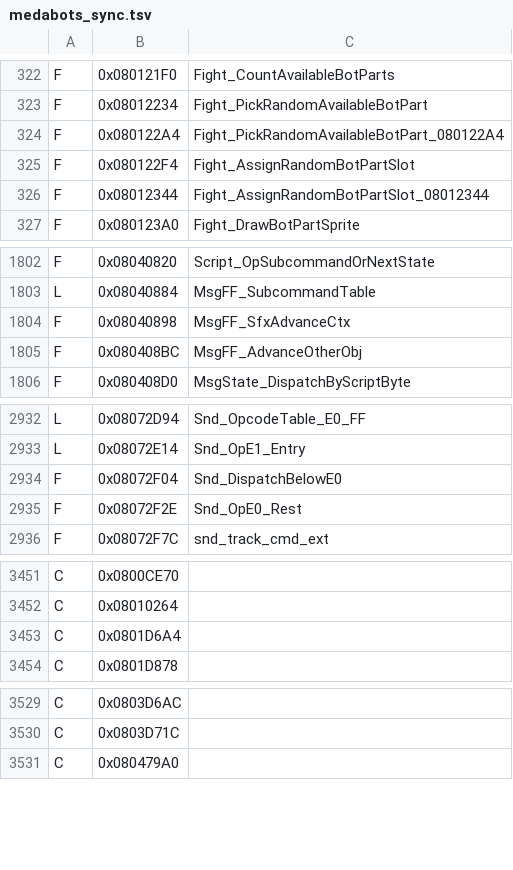
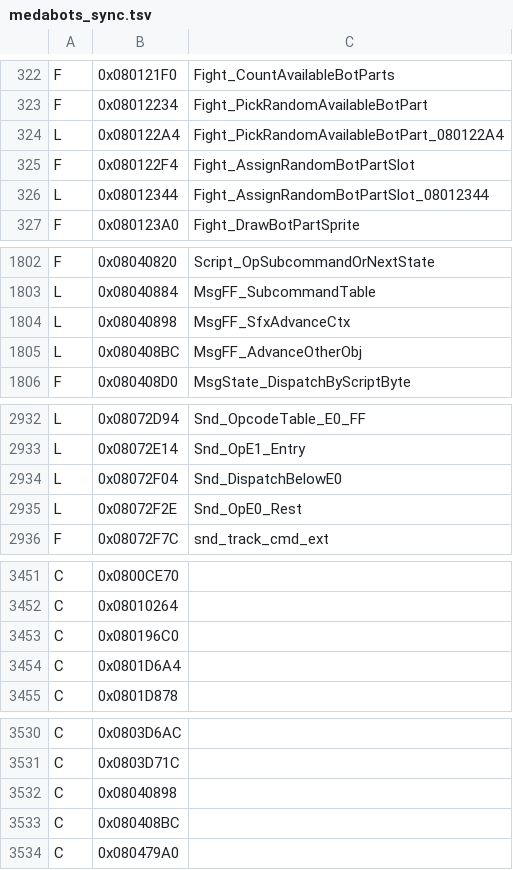
Before and after one commit to jvsdm/Medabots-Romhacking-Toolkit, a TSV file: re/ghidra/medabots_sync.tsv, drawn as a sheet; only a part is shown, gaps mark what is left out; the diff covers the shown part only.

```diff
--- a/re/ghidra/medabots_sync.tsv
+++ b/re/ghidra/medabots_sync.tsv
@@ -323,5 +323,5 @@ F	0x080121F0	Fight_CountAvailableBotParts
 F	0x08012234	Fight_PickRandomAvailableBotPart
-F	0x080122A4	Fight_PickRandomAvailableBotPart_080122A4
+L	0x080122A4	Fight_PickRandomAvailableBotPart_080122A4
 F	0x080122F4	Fight_AssignRandomBotPartSlot
-F	0x08012344	Fight_AssignRandomBotPartSlot_08012344
+L	0x08012344	Fight_AssignRandomBotPartSlot_08012344
 F	0x080123A0	Fight_DrawBotPartSprite
@@ -1803,4 +1803,4 @@ F	0x08040820	Script_OpSubcommandOrNextState
 L	0x08040884	MsgFF_SubcommandTable
-F	0x08040898	MsgFF_SfxAdvanceCtx
-F	0x080408BC	MsgFF_AdvanceOtherObj
+L	0x08040898	MsgFF_SfxAdvanceCtx
+L	0x080408BC	MsgFF_AdvanceOtherObj
 F	0x080408D0	MsgState_DispatchByScriptByte
@@ -2933,4 +2933,4 @@ L	0x08072D94	Snd_OpcodeTable_E0_FF
 L	0x08072E14	Snd_OpE1_Entry
-F	0x08072F04	Snd_DispatchBelowE0
-F	0x08072F2E	Snd_OpE0_Rest
+L	0x08072F04	Snd_DispatchBelowE0
+L	0x08072F2E	Snd_OpE0_Rest
 F	0x08072F7C	snd_track_cmd_ext
@@ -3452,2 +3452,3 @@ C	0x0800CE70
 C	0x08010264
+C	0x080196C0
 C	0x0801D6A4
@@ -3530,2 +3531,4 @@ C	0x0803D6AC
 C	0x0803D71C
+C	0x08040898
+C	0x080408BC
 C	0x080479A0
```
Also changed, not shown: 1 added row and 15 edited cells elsewhere in this file, re/symbols/mtbe.csv, 1 other file.
